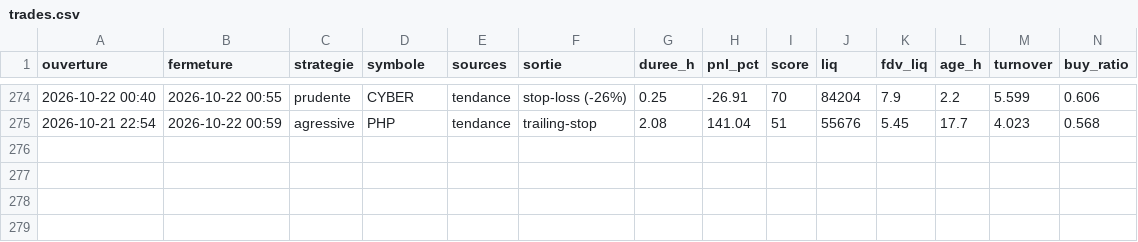
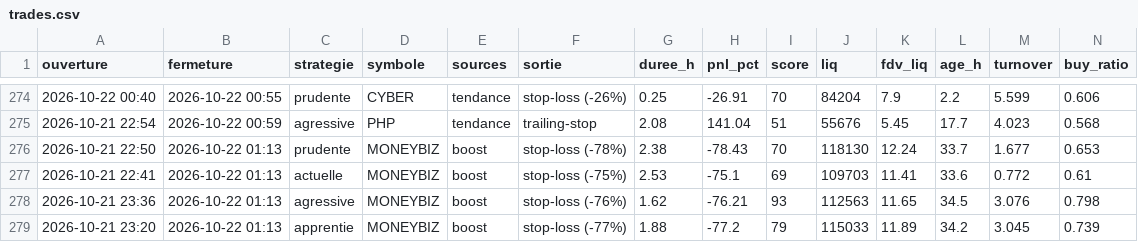
Before and after one commit to oshua888/memebot-, a CSV file: trades.csv, drawn as a sheet; only a part is shown, gaps mark what is left out; rows hold the shown columns only; the diff names each change by its address in the sheet, - before the commit and + after, or states it on an @@ line.

```diff
--- a/trades.csv
+++ b/trades.csv
+row 276: 2026-10-21 22:50 | 2026-10-22 01:13 | prudente | MONEYBIZ | boost | stop-loss (-78%) | 2.38 | -78.43 | 70 | 118130 | 12.24 | 33.7 | 1.677 | 0.653
+row 277: 2026-10-21 22:41 | 2026-10-22 01:13 | actuelle | MONEYBIZ | boost | stop-loss (-75%) | 2.53 | -75.1 | 69 | 109703 | 11.41 | 33.6 | 0.772 | 0.61
+row 278: 2026-10-21 23:36 | 2026-10-22 01:13 | agressive | MONEYBIZ | boost | stop-loss (-76%) | 1.62 | -76.21 | 93 | 112563 | 11.65 | 34.5 | 3.076 | 0.798
+row 279: 2026-10-21 23:20 | 2026-10-22 01:13 | apprentie | MONEYBIZ | boost | stop-loss (-77%) | 1.88 | -77.2 | 79 | 115033 | 11.89 | 34.2 | 3.045 | 0.739
```
Also changed, not shown: journal.csv, 4 other files.
